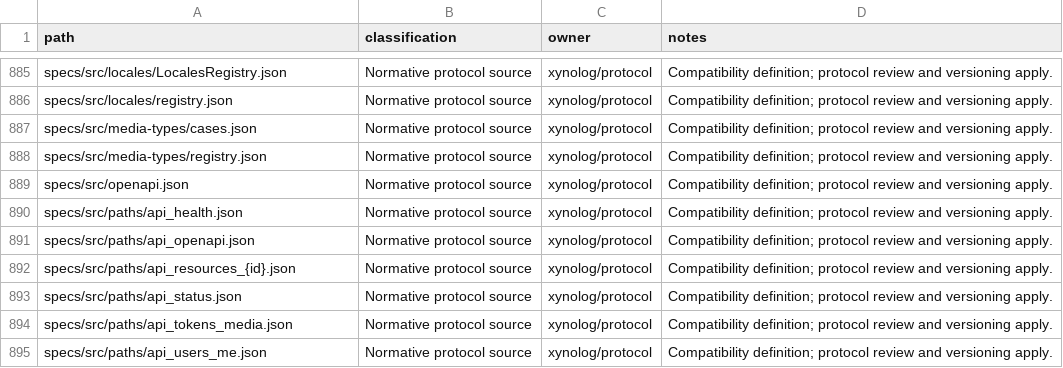
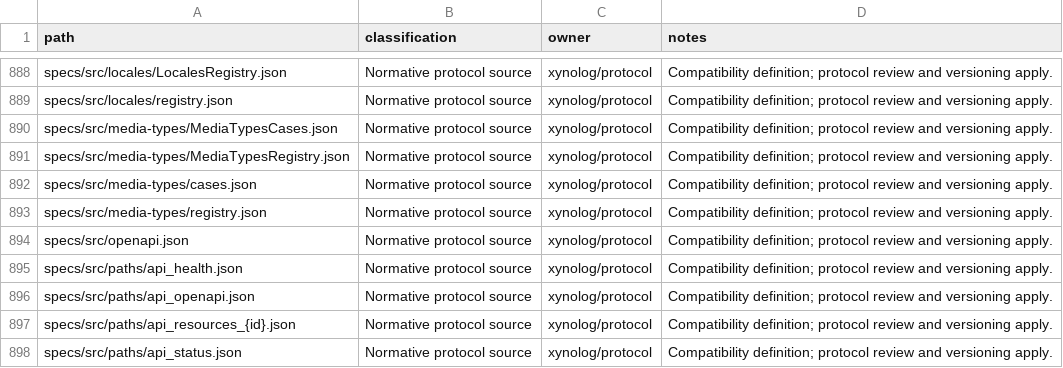
Before and after one commit to Xynoplex/protocol, a CSV file: OWNERSHIP-INVENTORY.csv, drawn as a sheet; only a part is shown, gaps mark what is left out; the shorter side is filled out with more unchanged rows; the diff covers the shown part only; the diff names each change by its address in the sheet, - before the commit and + after, or states it on an @@ line.

Commit message:
The principals, graph, vectors, media-types, sign-in-store and smelter tables have schemas (#34)
Each of the area's fourteen tables has a schema beside it, which
check-tables.mjs holds it to. A knowledge base's DID is one shape,
specs/src/KbDid.json, that kb-identity, graph, vectors and principals
refer to. The vector store's cases refer to the payload's schema for
every value a point carries.

An annotation's body is never an empty list, as the Annotation schema
says: the graph codec's case of an empty body goes, the contract's
highlight and stub examples carry no body, and the codec's harness no
longer holds an annotation to the spec without its empty body.

check-identifiers.mjs now sees the schemas' ids: excludeResourceId is a
ResourceId, and qdrantId is among the others.

Signed-off-by: Adam Pingel <oss@pingel.org>

```diff
--- a/OWNERSHIP-INVENTORY.csv
+++ b/OWNERSHIP-INVENTORY.csv
+row 890: specs/src/media-types/MediaTypesCases.json | Normative protocol source | xynolog/protocol | Compatibility definition; protocol review and versioning apply.
+row 891: specs/src/media-types/MediaTypesRegistry.json | Normative protocol source | xynolog/protocol | Compatibility definition; protocol review and versioning apply.
```
Also changed, not shown: 13 added rows elsewhere in this file, 20 other files.
